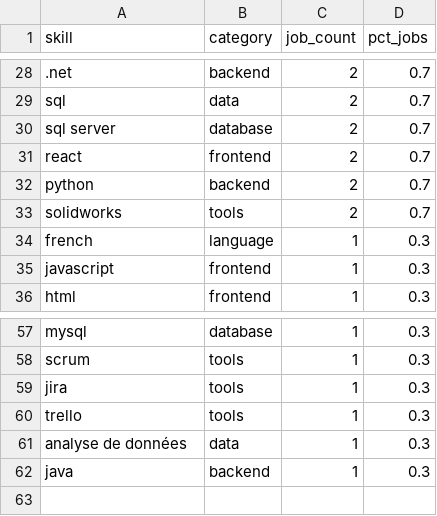
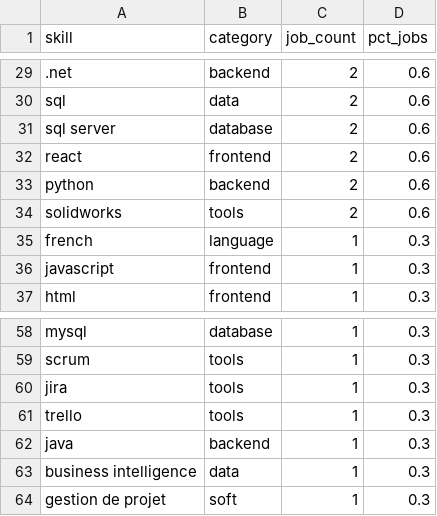
Before and after one commit to Armi64bit/tunisia-jobs, a CSV file: exports/skills.csv, drawn as a sheet; only a part is shown, gaps mark what is left out; removed rows and columns are numbered as before the commit, all else as after; the diff covers the shown part only; the diff names each change by its address in the sheet, - before the commit and + after, or states it on an @@ line.

```diff
--- a/exports/skills.csv
+++ b/exports/skills.csv
-D29:D34 (pct_jobs): 0.7
+D29:D34 (pct_jobs): 0.6
-row 61: analyse de données | data | 1 | 0.3
+row 63: business intelligence | data | 1 | 0.3
+row 64: gestion de projet | soft | 1 | 0.3
```
Also changed, not shown: 3 added rows, 2 removed rows and 35 edited cells elsewhere in this file, exports/by_location.csv, exports/top_companies.csv, 14 other files.
